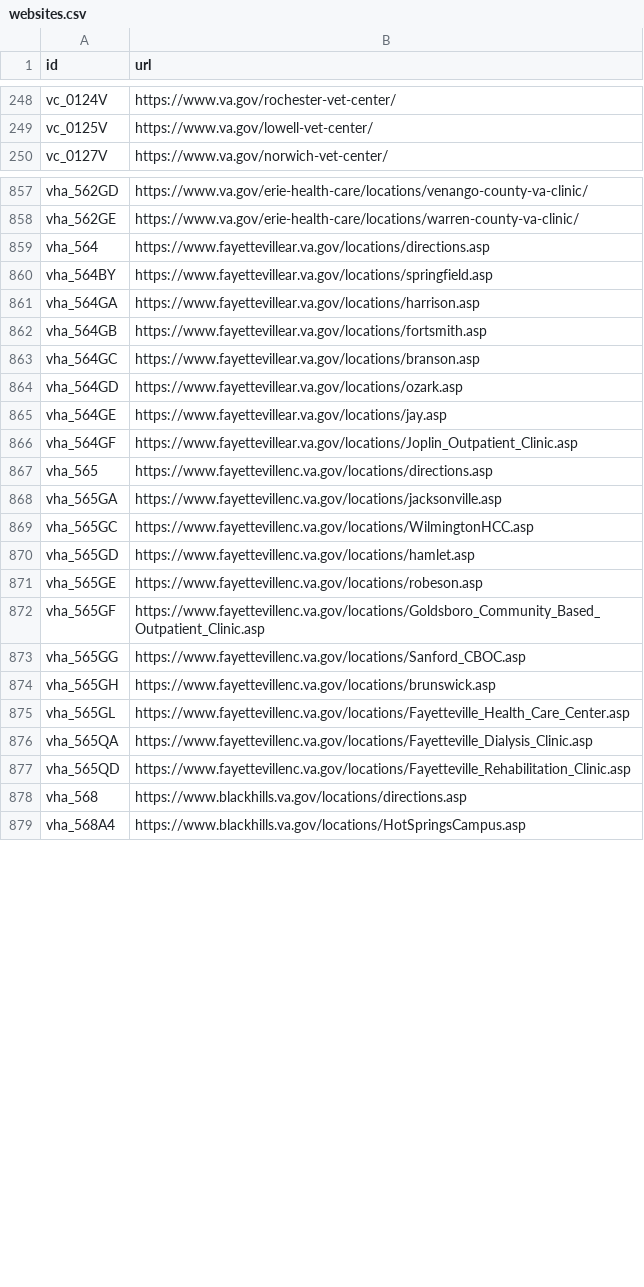
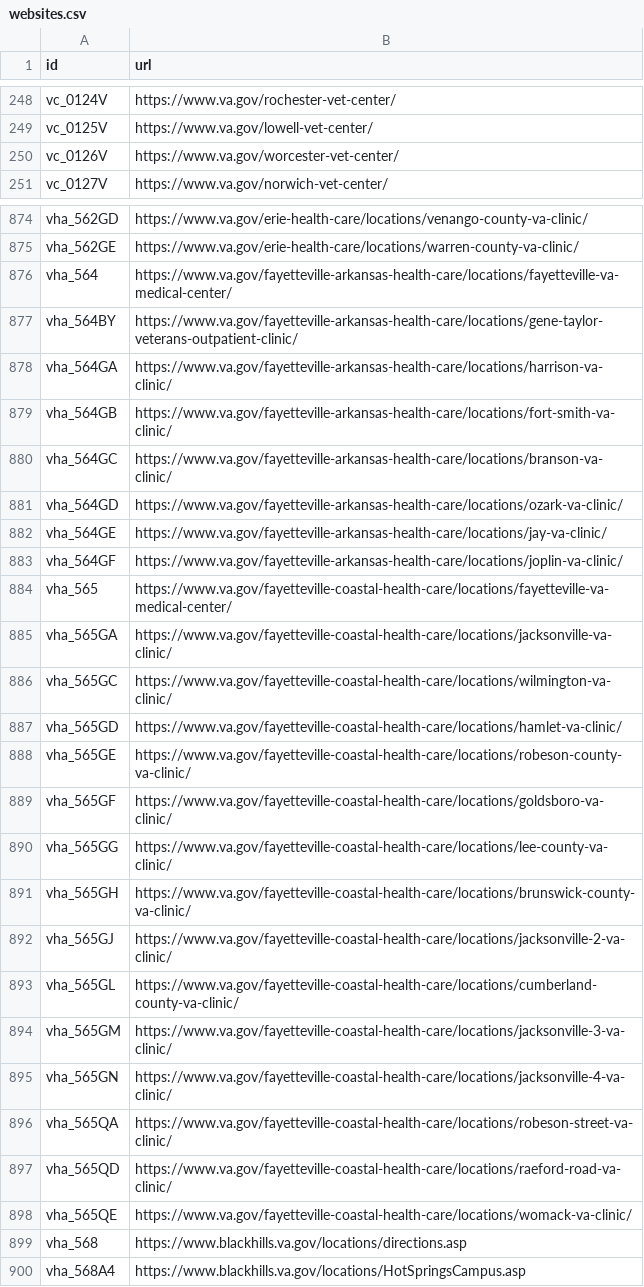
Before and after one commit to swirtSJW/lighthouse-facilities, a CSV file: facilities/src/main/resources/websites.csv, drawn as a sheet; only a part is shown, gaps mark what is left out; the diff covers the shown part only.

```diff
--- a/facilities/src/main/resources/websites.csv
+++ b/facilities/src/main/resources/websites.csv
@@ -249,2 +249,3 @@ vc_0124V,https://www.va.gov/rochester-vet-center/
 vc_0125V,https://www.va.gov/lowell-vet-center/
+vc_0126V,https://www.va.gov/worcester-vet-center/
 vc_0127V,https://www.va.gov/norwich-vet-center/
@@ -858,21 +875,25 @@ vha_562GD,https://www.va.gov/erie-health-care/locations/venango-county-va-clinic
 vha_562GE,https://www.va.gov/erie-health-care/locations/warren-county-va-clinic/
-vha_564,https://www.fayettevillear.va.gov/locations/directions.asp
-vha_564BY,https://www.fayettevillear.va.gov/locations/springfield.asp
-vha_564GA,https://www.fayettevillear.va.gov/locations/harrison.asp
-vha_564GB,https://www.fayettevillear.va.gov/locations/fortsmith.asp
-vha_564GC,https://www.fayettevillear.va.gov/locations/branson.asp
-vha_564GD,https://www.fayettevillear.va.gov/locations/ozark.asp
-vha_564GE,https://www.fayettevillear.va.gov/locations/jay.asp
-vha_564GF,https://www.fayettevillear.va.gov/locations/Joplin_Outpatient_Clinic.asp
-vha_565,https://www.fayettevillenc.va.gov/locations/directions.asp
-vha_565GA,https://www.fayettevillenc.va.gov/locations/jacksonville.asp
-vha_565GC,https://www.fayettevillenc.va.gov/locations/WilmingtonHCC.asp
-vha_565GD,https://www.fayettevillenc.va.gov/locations/hamlet.asp
-vha_565GE,https://www.fayettevillenc.va.gov/locations/robeson.asp
-vha_565GF,https://www.fayettevillenc.va.gov/locations/Goldsboro_Community_Based_Outpatient_Clinic.asp
-vha_565GG,https://www.fayettevillenc.va.gov/locations/Sanford_CBOC.asp
-vha_565GH,https://www.fayettevillenc.va.gov/locations/brunswick.asp
-vha_565GL,https://www.fayettevillenc.va.gov/locations/Fayetteville_Health_Care_Center.asp
-vha_565QA,https://www.fayettevillenc.va.gov/locations/Fayetteville_Dialysis_Clinic.asp
-vha_565QD,https://www.fayettevillenc.va.gov/locations/Fayetteville_Rehabilitation_Clinic.asp
+vha_564,https://www.va.gov/fayetteville-arkansas-health-care/locations/fayetteville-va-medical-center/
+vha_564BY,https://www.va.gov/fayetteville-arkansas-health-care/locations/gene-taylor-veterans-outpatient-clinic/
+vha_564GA,https://www.va.gov/fayetteville-arkansas-health-care/locations/harrison-va-clinic/
+vha_564GB,https://www.va.gov/fayetteville-arkansas-health-care/locations/fort-smith-va-clinic/
+vha_564GC,https://www.va.gov/fayetteville-arkansas-health-care/locations/branson-va-clinic/
+vha_564GD,https://www.va.gov/fayetteville-arkansas-health-care/locations/ozark-va-clinic/
+vha_564GE,https://www.va.gov/fayetteville-arkansas-health-care/locations/jay-va-clinic/
+vha_564GF,https://www.va.gov/fayetteville-arkansas-health-care/locations/joplin-va-clinic/
+vha_565,https://www.va.gov/fayetteville-coastal-health-care/locations/fayetteville-va-medical-center/
+vha_565GA,https://www.va.gov/fayetteville-coastal-health-care/locations/jacksonville-va-clinic/
+vha_565GC,https://www.va.gov/fayetteville-coastal-health-care/locations/wilmington-va-clinic/
+vha_565GD,https://www.va.gov/fayetteville-coastal-health-care/locations/hamlet-va-clinic/
+vha_565GE,https://www.va.gov/fayetteville-coastal-health-care/locations/robeson-county-va-clinic/
+vha_565GF,https://www.va.gov/fayetteville-coastal-health-care/locations/goldsboro-va-clinic/
+vha_565GG,https://www.va.gov/fayetteville-coastal-health-care/locations/lee-county-va-clinic/
+vha_565GH,https://www.va.gov/fayetteville-coastal-health-care/locations/brunswick-county-va-clinic/
+vha_565GJ,https://www.va.gov/fayetteville-coastal-health-care/locations/jacksonville-2-va-clinic/
+vha_565GL,https://www.va.gov/fayetteville-coastal-health-care/locations/cumberland-county-va-clinic/
+vha_565GM,https://www.va.gov/fayetteville-coastal-health-care/locations/jacksonville-3-va-clinic/
+vha_565GN,https://www.va.gov/fayetteville-coastal-health-care/locations/jacksonville-4-va-clinic/
+vha_565QA,https://www.va.gov/fayetteville-coastal-health-care/locations/robeson-street-va-clinic/
+vha_565QD,https://www.va.gov/fayetteville-coastal-health-care/locations/raeford-road-va-clinic/
+vha_565QE,https://www.va.gov/fayetteville-coastal-health-care/locations/womack-va-clinic/
 vha_568,https://www.blackhills.va.gov/locations/directions.asp
```
Also changed, not shown: 26 added rows and 65 edited cells elsewhere in this file, facilities/src/main/resources/COVID-19-Facility-URLs.csv.
